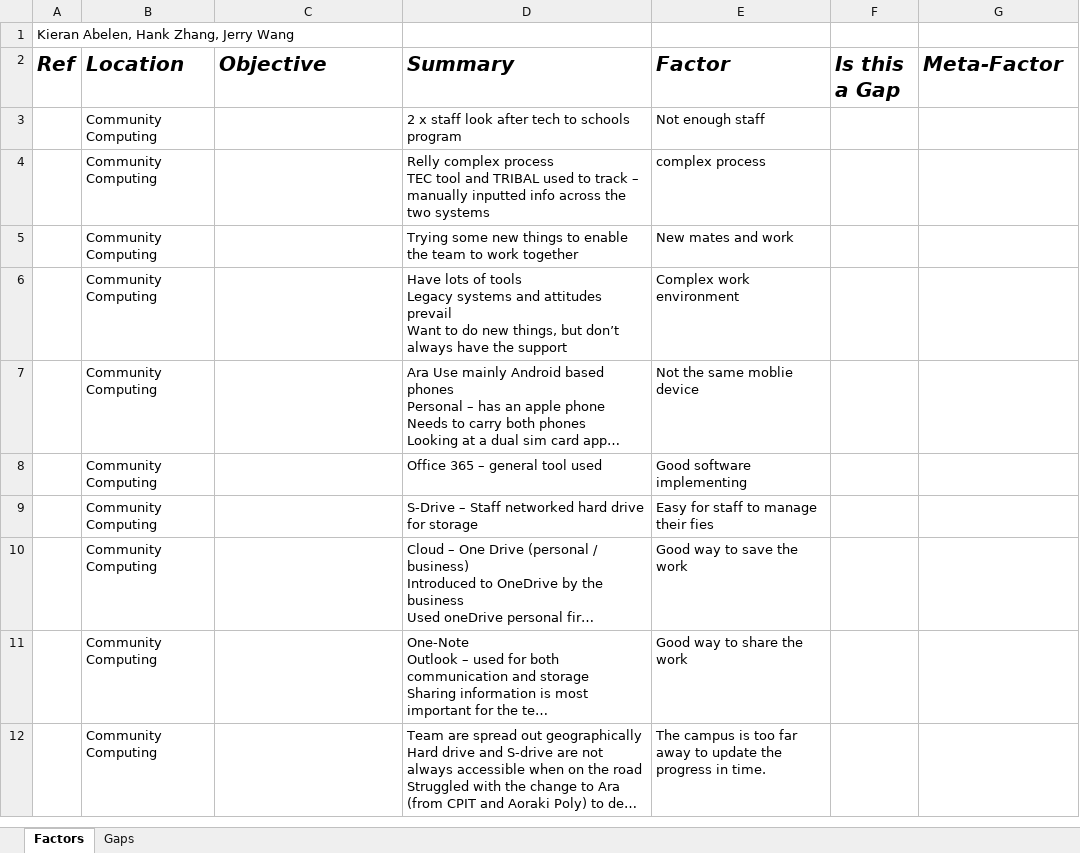
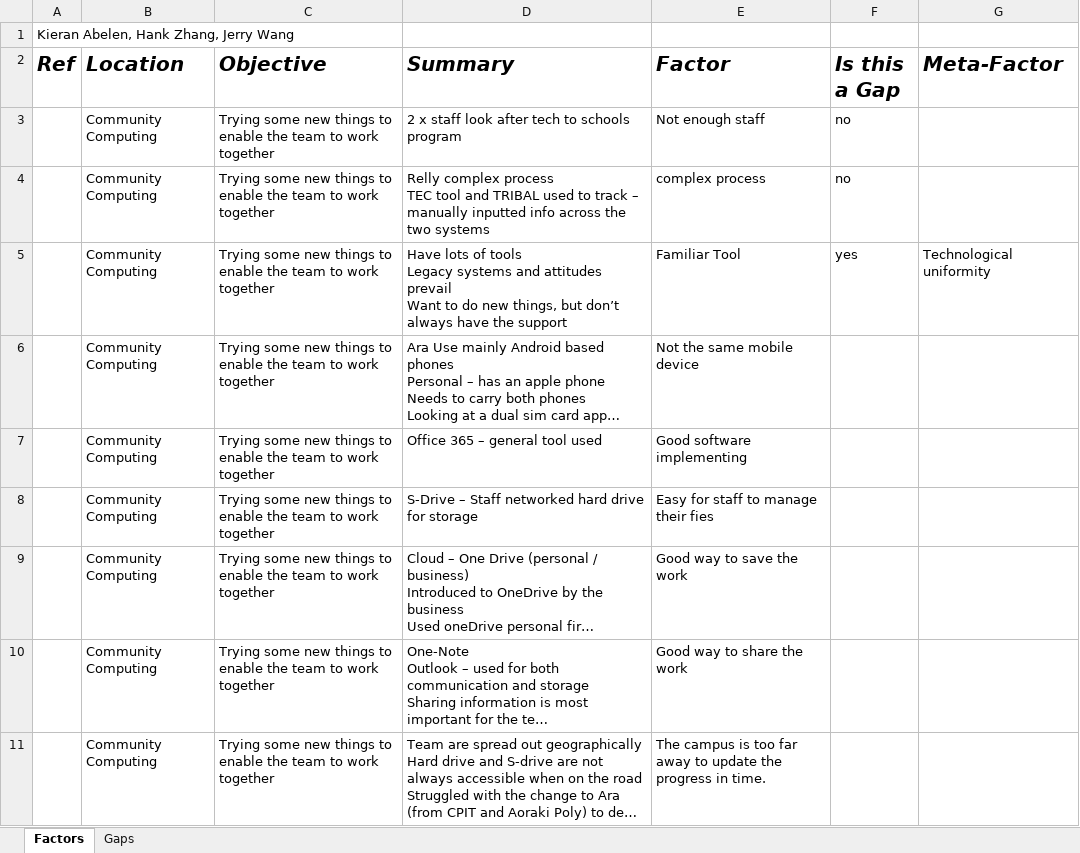
Before and after one commit to mellyonz/BCIS301---AMIC700---Gap-Analysis-Assignment, an Excel workbook: BCIS301 – S1 2019 – Gap-Analysis - Jerry Wang, Kieran Abelen, Hanke Zhang.xlsx, sheet Factors, drawn as a sheet; only a part is shown; long unchanged cells end in …; values as stored, in another font and other column widths than the file's, no borders; table styles not drawn; removed rows and columns are numbered as before the commit, all else as after; ↵ is a line break in a cell; the diff covers the shown part only; the diff names each change by its address in the sheet, - before the commit and + after, or states it on an @@ line.

Commit message:
example added

```diff
--- a/BCIS301 – S1 2019 – Gap-Analysis - Jerry Wang, Kieran Abelen, Hanke Zhang.xlsx (sheet Factors)
+++ b/BCIS301 – S1 2019 – Gap-Analysis - Jerry Wang, Kieran Abelen, Hanke Zhang.xlsx (sheet Factors)
-C3:C4 (Objective): (empty)
+C3:C4 (Objective): Trying some new things to enable the team to work together
-F3:F4 (Is this a Gap): (empty)
+F3:F4 (Is this a Gap): no
-row 5:  | Community Computing |  | Trying some new things to enable the team to work together | New mates and work
-row 6:  | Community Computing |  | Have lots of tools ↵ Legacy systems and attitudes prevail ↵ Want to do new things, but don’t always have the support | Complex work environment
+row 5:  | Community Computing | Trying some new things to enable the team to work together | Have lots of tools ↵ Legacy systems and attitudes prevail ↵ Want to do new things, but don’t always have the support | Familiar Tool | yes | Technological uniformity
-C6:C11 (Objective): (empty)
+C6:C11 (Objective): Trying some new things to enable the team to work together
-E6 (Factor): Not the same moblie device
+E6 (Factor): Not the same mobile device
```
Also changed, not shown: 10 edited cells elsewhere in this sheet.
